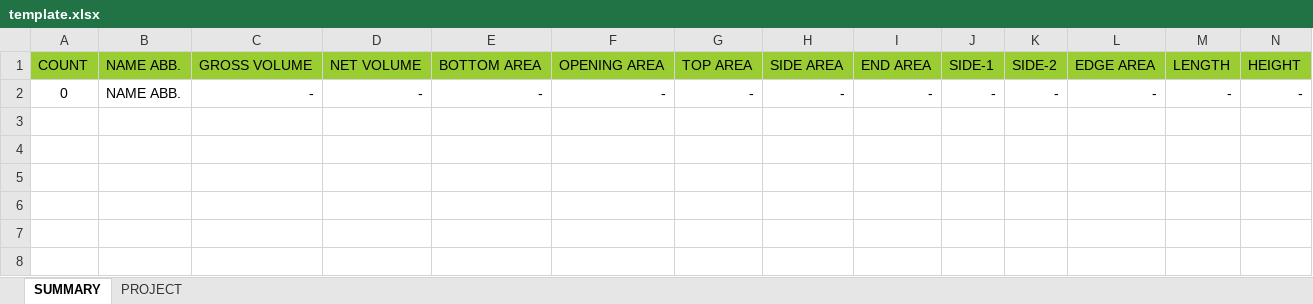
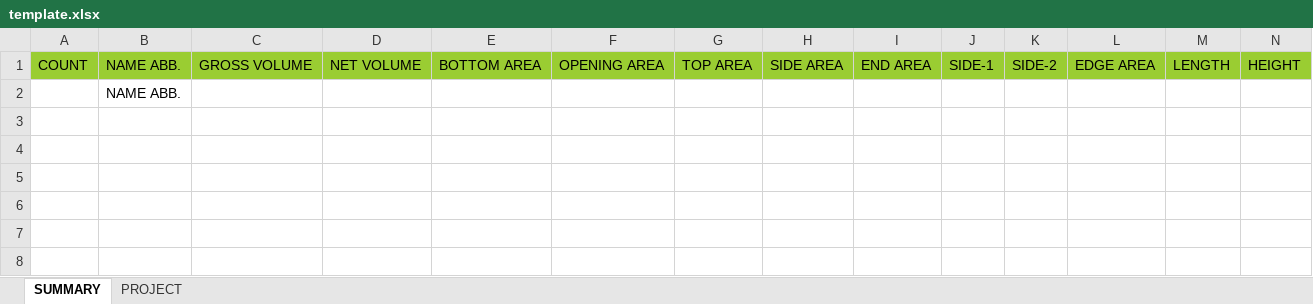
Before and after one commit to ArashNaderpour/QTO_Tool, an Excel workbook: QTO_Tool/Resources/Excel/template.xlsx, sheet SUMMARY, drawn as a sheet; only a part is shown; values as stored, in another font and other column widths than the file's, no borders; table styles not drawn; removed rows and columns are numbered as before the commit, all else as after; rows hold the shown columns only; the diff names each change by its address in the sheet, - before the commit and + after, or states it on an @@ line.

Commit message:
Excel almost done

```diff
--- a/QTO_Tool/Resources/Excel/template.xlsx (sheet SUMMARY)
+++ b/QTO_Tool/Resources/Excel/template.xlsx (sheet SUMMARY)
-row 2: 0 | NAME ABB. | - | - | - | - | - | - | - | - | - | - | - | -
+row 2:  | NAME ABB.
```
Also changed, not shown: sheet PROJECT, 1 other file.
